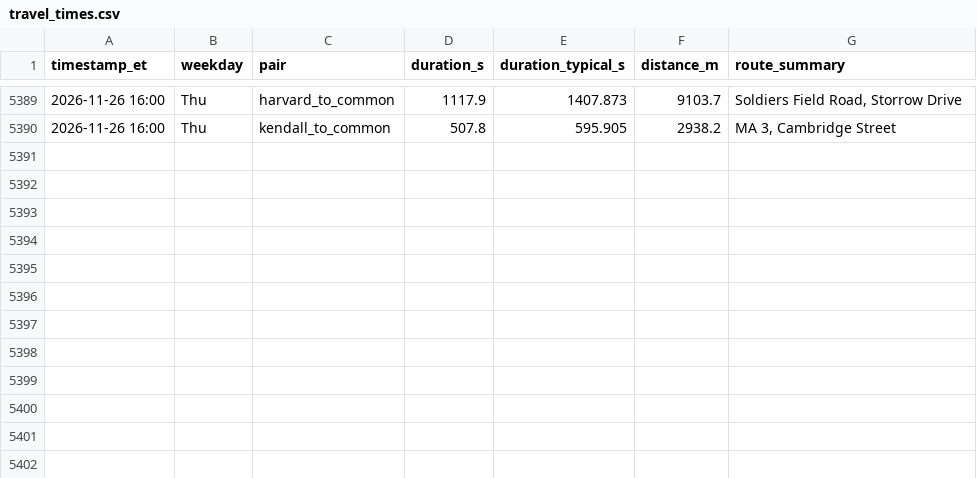
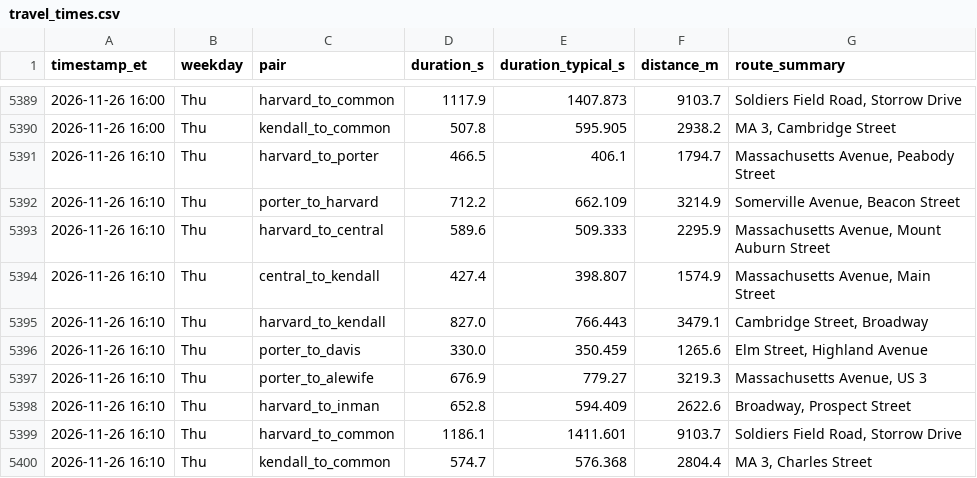
Before and after one commit to sonnywang2005/traffic-harvest, a CSV file: data/travel_times.csv, drawn as a sheet; only a part is shown, gaps mark what is left out.

Commit message:
harvest 2026-11-26T21:10Z

```diff
--- a/data/travel_times.csv
+++ b/data/travel_times.csv
@@ -5390 +5390,11 @@ timestamp_et,weekday,pair,duration_s,duration_typical_s,distance_m,route_summary
 2026-11-26 16:00,Thu,kendall_to_common,507.8,595.905,2938.2,"MA 3, Cambridge Street"
+2026-11-26 16:10,Thu,harvard_to_porter,466.5,406.1,1794.7,"Massachusetts Avenue, Peabody Street"
+2026-11-26 16:10,Thu,porter_to_harvard,712.2,662.109,3214.9,"Somerville Avenue, Beacon Street"
+2026-11-26 16:10,Thu,harvard_to_central,589.6,509.333,2295.9,"Massachusetts Avenue, Mount Auburn Street"
+2026-11-26 16:10,Thu,central_to_kendall,427.4,398.807,1574.9,"Massachusetts Avenue, Main Street"
+2026-11-26 16:10,Thu,harvard_to_kendall,827.0,766.443,3479.1,"Cambridge Street, Broadway"
+2026-11-26 16:10,Thu,porter_to_davis,330.0,350.459,1265.6,"Elm Street, Highland Avenue"
+2026-11-26 16:10,Thu,porter_to_alewife,676.9,779.27,3219.3,"Massachusetts Avenue, US 3"
+2026-11-26 16:10,Thu,harvard_to_inman,652.8,594.409,2622.6,"Broadway, Prospect Street"
+2026-11-26 16:10,Thu,harvard_to_common,1186.1,1411.601,9103.7,"Soldiers Field Road, Storrow Drive"
+2026-11-26 16:10,Thu,kendall_to_common,574.7,576.368,2804.4,"MA 3, Charles Street"
```
